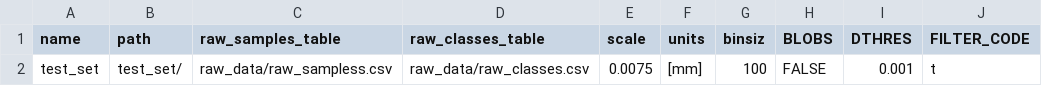
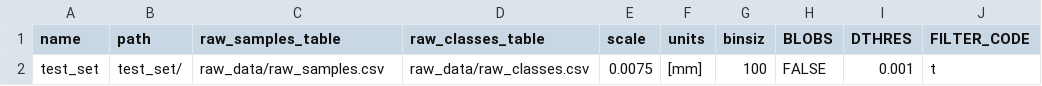
Before and after one commit to cisluis/TLA, a CSV file: test_set.csv, drawn as a sheet; only a part is shown; the diff names each change by its address in the sheet, - before the commit and + after, or states it on an @@ line.

Commit message:
Incremental commit: Thu Jun  2 13:59:09 MST 2022

```diff
--- a/test_set.csv
+++ b/test_set.csv
-C2 (raw_samples_table): raw_data/raw_sampless.csv
+C2 (raw_samples_table): raw_data/raw_samples.csv
```
